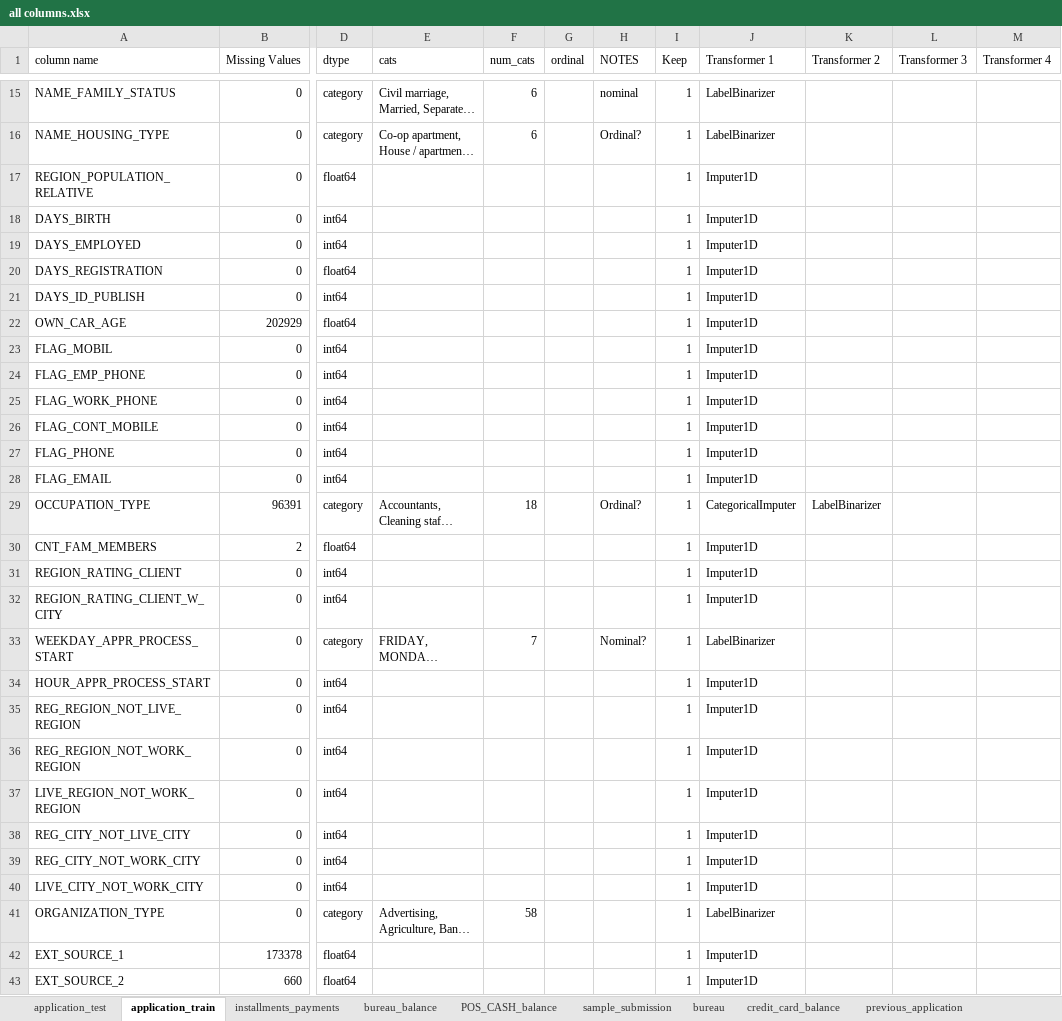
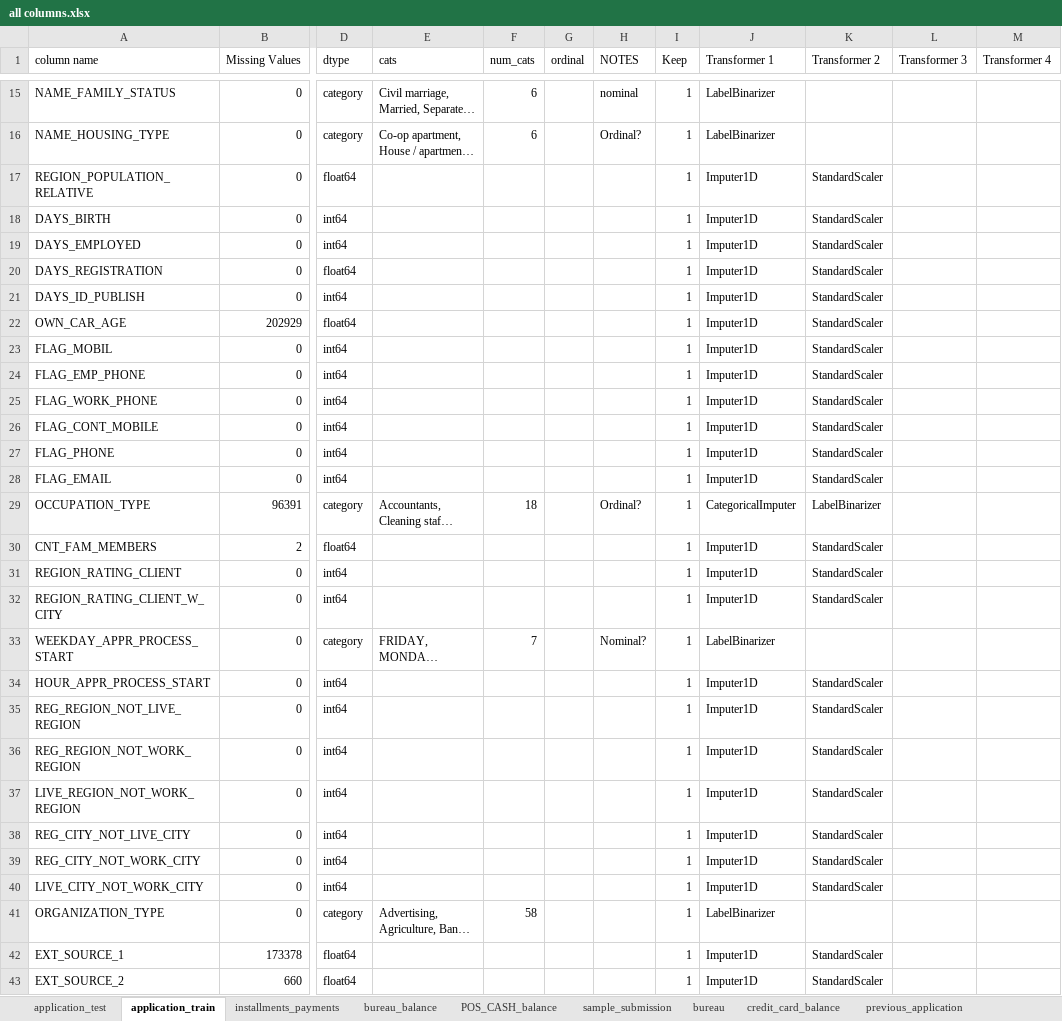
Before and after one commit to MarcusJones/hack_kaggle_homecredit, an Excel workbook: 03 scripts/all columns.xlsx, sheet application_train, drawn as a sheet; only a part is shown, gaps mark what is left out; long unchanged cells end in …; values as stored, in another font and other column widths than the file's, no borders; the diff covers the shown part only; the diff names each change by its address in the sheet, - before the commit and + after, or states it on an @@ line.

Commit message:
Progress on LB
Baseline: Successfully implemented standard scaler on all, GridSearch with new params
Baseline: Tested categorical binary encoder, didn't see benefit, maybe use it on ordinals?

```diff
--- a/03 scripts/all columns.xlsx (sheet application_train)
+++ b/03 scripts/all columns.xlsx (sheet application_train)
-K17:K28 (Transformer 2): (empty)
+K17:K28 (Transformer 2): StandardScaler
-K30:K32 (Transformer 2): (empty)
+K30:K32 (Transformer 2): StandardScaler
-K34:K40 (Transformer 2): (empty)
+K34:K40 (Transformer 2): StandardScaler
-K42:K43 (Transformer 2): (empty)
+K42:K43 (Transformer 2): StandardScaler
```
Also changed, not shown: 80 edited cells elsewhere in this sheet, 5 other files.
